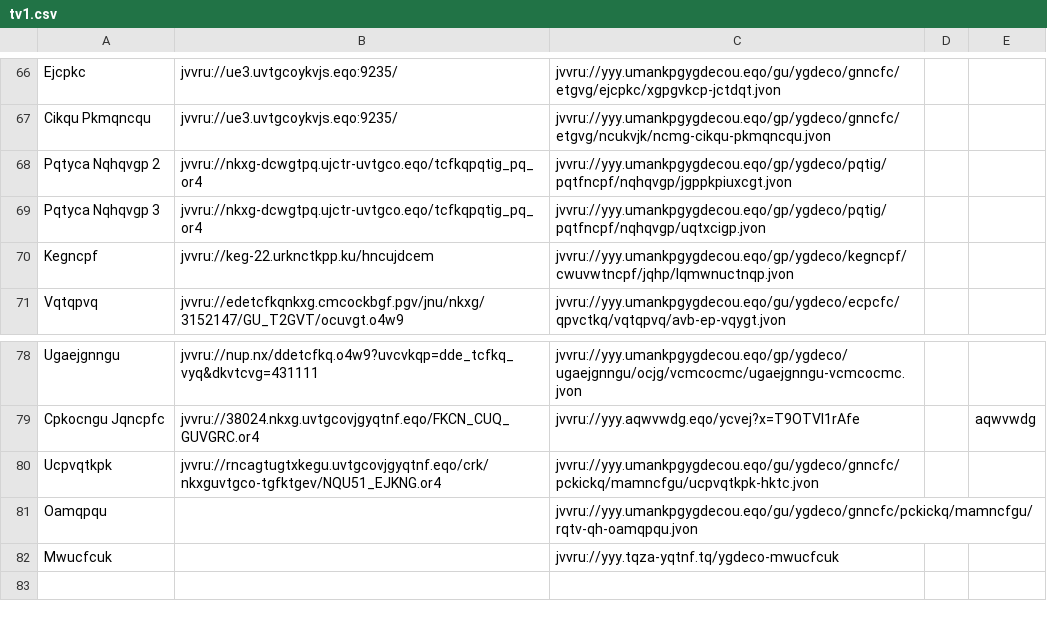
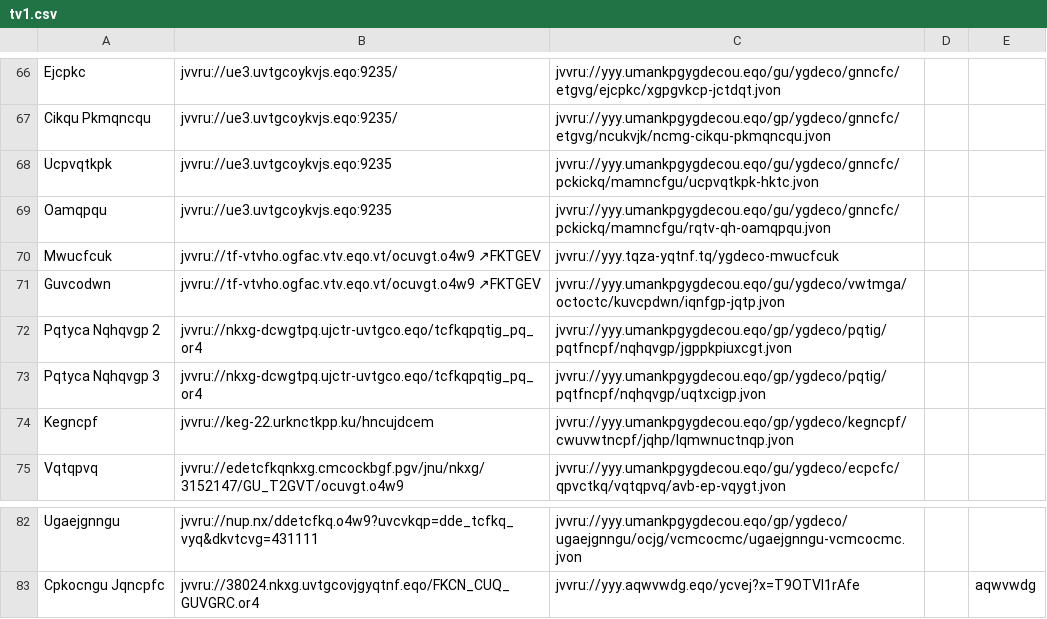
Before and after one commit to andalusianroads/javascript, a CSV file: tv/tv1.csv, drawn as a sheet; only a part is shown, gaps mark what is left out; removed rows and columns are numbered as before the commit, all else as after; the diff names each change by its address in the sheet, - before the commit and + after, or states it on an @@ line.

Commit message:
Update tv1.csv

```diff
--- a/tv/tv1.csv
+++ b/tv/tv1.csv
+row 68: Ucpvqtkpk | jvvru://ue3.uvtgcoykvjs.eqo:9235 | jvvru://yyy.umankpgygdecou.eqo/gu/ygdeco/gnncfc/pckickq/mamncfgu/ucpvqtkpk-hktc.jvon
+row 69: Oamqpqu | jvvru://ue3.uvtgcoykvjs.eqo:9235 | jvvru://yyy.umankpgygdecou.eqo/gu/ygdeco/gnncfc/pckickq/mamncfgu/rqtv-qh-oamqpqu.jvon
+row 70: Mwucfcuk | jvvru://tf-vtvho.ogfac.vtv.eqo.vt/ocuvgt.o4w9 ↗FKTGEV | jvvru://yyy.tqza-yqtnf.tq/ygdeco-mwucfcuk
+row 71: Guvcodwn | jvvru://tf-vtvho.ogfac.vtv.eqo.vt/ocuvgt.o4w9 ↗FKTGEV | jvvru://yyy.umankpgygdecou.eqo/gu/ygdeco/vwtmga/octoctc/kuvcpdwn/iqnfgp-jqtp.jvon
-row 80: Ucpvqtkpk | jvvru://rncagtugtxkegu.uvtgcovjgyqtnf.eqo/crk/nkxguvtgco-tgfktgev/NQU51_EJKNG.or4 | jvvru://yyy.umankpgygdecou.eqo/gu/ygdeco/gnncfc/pckickq/mamncfgu/ucpvqtkpk-hktc.jvon
-row 81: Oamqpqu |  | jvvru://yyy.umankpgygdecou.eqo/gu/ygdeco/gnncfc/pckickq/mamncfgu/rqtv-qh-oamqpqu.jvon
-row 82: Mwucfcuk |  | jvvru://yyy.tqza-yqtnf.tq/ygdeco-mwucfcuk
```
